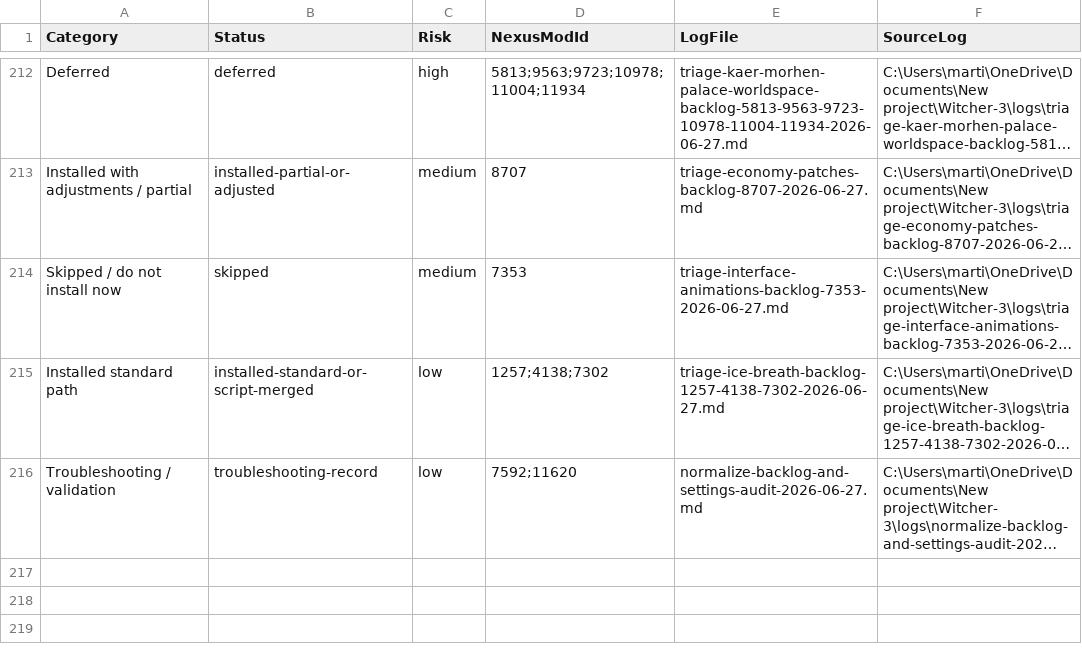
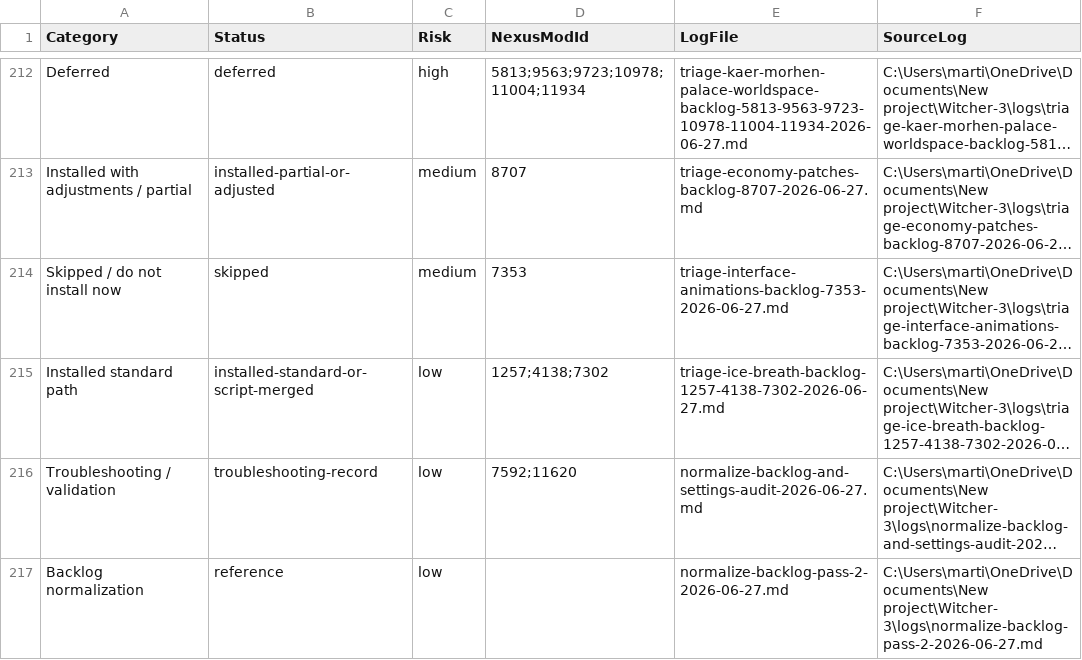
Before and after one commit to martiniiirichard/Witcher-3, a CSV file: backlog/witcher3-install-status-ledger-2026-06-25.csv, drawn as a sheet; only a part is shown, gaps mark what is left out; long unchanged cells end in …; the diff names each change by its address in the sheet, - before the commit and + after, or states it on an @@ line.

Commit message:
Normalize remaining Witcher mod backlog

```diff
--- a/backlog/witcher3-install-status-ledger-2026-06-25.csv
+++ b/backlog/witcher3-install-status-ledger-2026-06-25.csv
+row 217: Backlog normalization | reference | low |  | normalize-backlog-pass-2-2026-06-27.md | C:\Users\marti\OneDrive\Documents\New project\Witcher-3\logs\normalize-backlog-pass-2-2026-06-27.md
```
Also changed, not shown: 3 other files.
